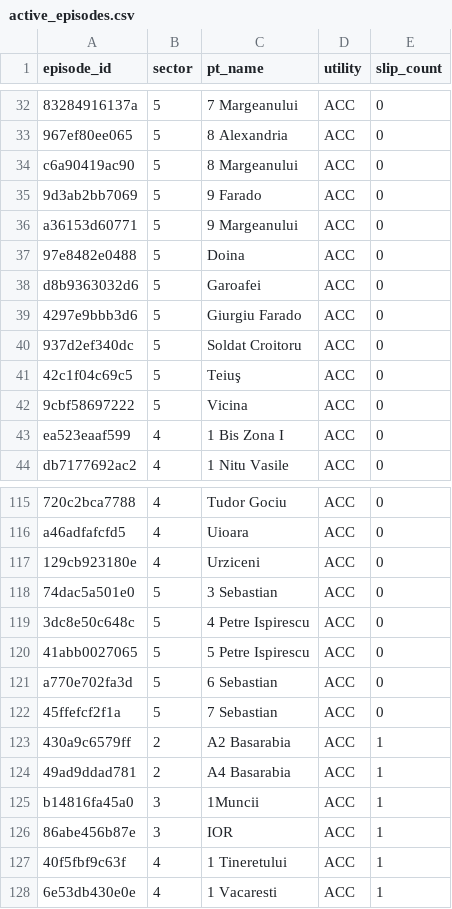
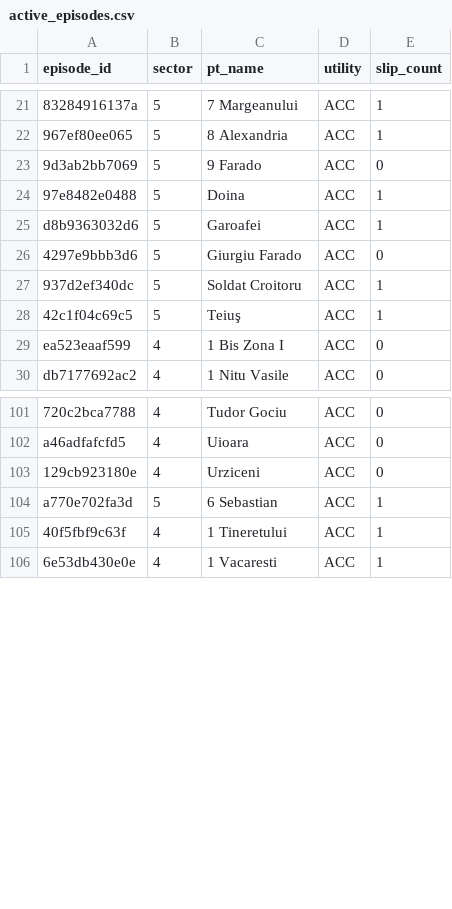
Before and after one commit to FlorinPopaCodes/termoficare-data, a CSV file: data/derived/active_episodes.csv, drawn as a sheet; only a part is shown, gaps mark what is left out; removed rows and columns are numbered as before the commit, all else as after; the diff covers the shown part only; the diff names each change by its address in the sheet, - before the commit and + after, or states it on an @@ line.

```diff
--- a/data/derived/active_episodes.csv
+++ b/data/derived/active_episodes.csv
-E21:E22 (slip_count): 0
+E21:E22 (slip_count): 1
-row 34: c6a90419ac90 | 5 | 8 Margeanului | ACC | 0
-row 36: a36153d60771 | 5 | 9 Margeanului | ACC | 0
-E24:E25 (slip_count): 0
+E24:E25 (slip_count): 1
-E27:E28 (slip_count): 0
+E27:E28 (slip_count): 1
-row 42: 9cbf58697222 | 5 | Vicina | ACC | 0
-row 118: 74dac5a501e0 | 5 | 3 Sebastian | ACC | 0
-row 119: 3dc8e50c648c | 5 | 4 Petre Ispirescu | ACC | 0
-row 120: 41abb0027065 | 5 | 5 Petre Ispirescu | ACC | 0
-E104 (slip_count): 0
+E104 (slip_count): 1
-row 122: 45ffefcf2f1a | 5 | 7 Sebastian | ACC | 0
-row 123: 430a9c6579ff | 2 | A2 Basarabia | ACC | 1
-row 124: 49ad9ddad781 | 2 | A4 Basarabia | ACC | 1
-row 125: b14816fa45a0 | 3 | 1Muncii | ACC | 1
-row 126: 86abe456b87e | 3 | IOR | ACC | 1
```
Also changed, not shown: 14 removed rows and 17 edited cells elsewhere in this file, data/derived/on_time_rates.csv, 4 other files.
